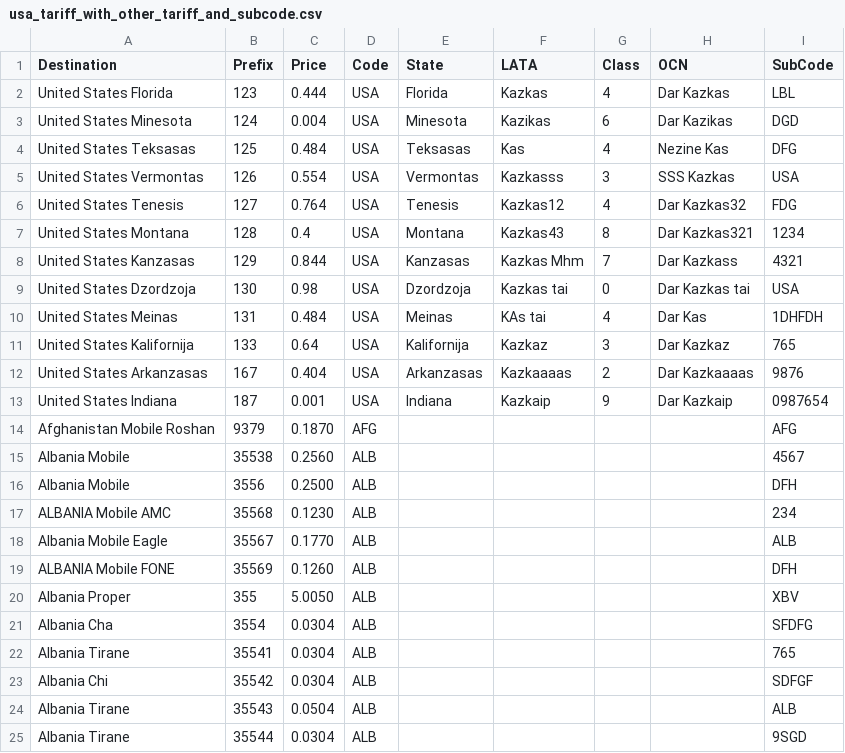
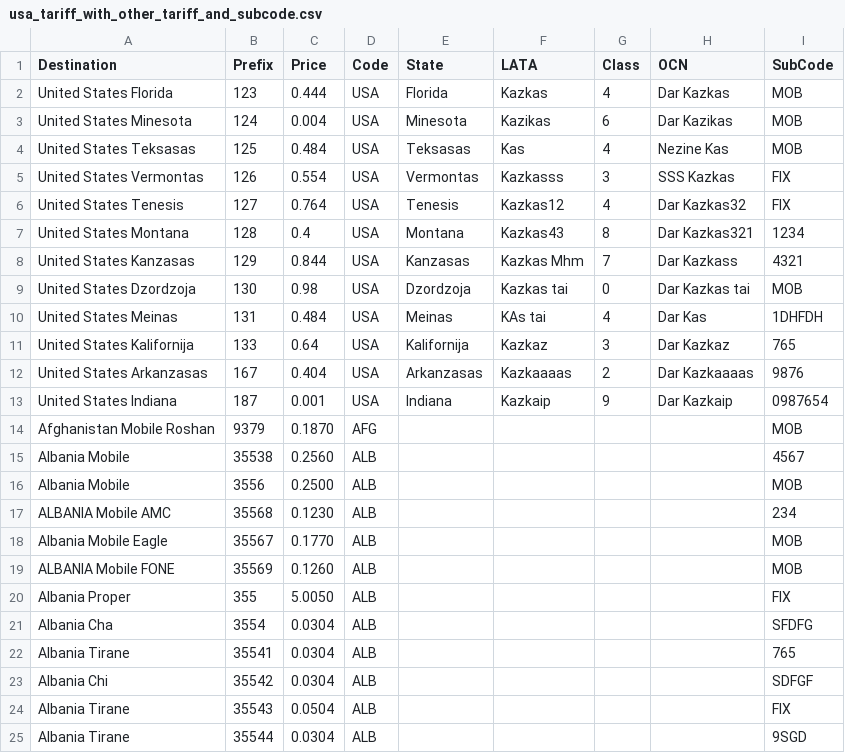
Before and after one commit to adeshjohnson/MX3, a CSV file: selenium/files/csv/usa_tariff_with_other_tariff_and_subcode.csv, drawn as a sheet.

```diff
--- a/selenium/files/csv/usa_tariff_with_other_tariff_and_subcode.csv
+++ b/selenium/files/csv/usa_tariff_with_other_tariff_and_subcode.csv
@@ -1,10 +1,10 @@
 Destination,Prefix,Price,Code,State,LATA,Class,OCN,SubCode
-United States Florida,123,0.444,USA,Florida,Kazkas,4,Dar Kazkas,LBL
-United States Minesota,124,0.004,USA,Minesota,Kazikas,6,Dar Kazikas,DGD
-United States Teksasas,125,0.484,USA,Teksasas,Kas,4,Nezine Kas,DFG
-United States Vermontas,126,0.554,USA,Vermontas,Kazkasss,3,SSS Kazkas,USA
-United States Tenesis,127,0.764,USA,Tenesis,Kazkas12,4,Dar Kazkas32,FDG
+United States Florida,123,0.444,USA,Florida,Kazkas,4,Dar Kazkas,MOB
+United States Minesota,124,0.004,USA,Minesota,Kazikas,6,Dar Kazikas,MOB
+United States Teksasas,125,0.484,USA,Teksasas,Kas,4,Nezine Kas,MOB
+United States Vermontas,126,0.554,USA,Vermontas,Kazkasss,3,SSS Kazkas,FIX
+United States Tenesis,127,0.764,USA,Tenesis,Kazkas12,4,Dar Kazkas32,FIX
 United States Montana,128,0.4,USA,Montana,Kazkas43,8,Dar Kazkas321,1234
 United States Kanzasas,129,0.844,USA,Kanzasas,Kazkas Mhm,7,Dar Kazkass,4321
-United States Dzordzoja,130,0.98,USA,Dzordzoja,Kazkas tai,0,Dar Kazkas tai,USA
+United States Dzordzoja,130,0.98,USA,Dzordzoja,Kazkas tai,0,Dar Kazkas tai,MOB
 United States Meinas,131,0.484,USA,Meinas,KAs tai,4,Dar Kas,1DHFDH
@@ -13,9 +13,9 @@ United States Arkanzasas,167,0.404,USA,Arkanzasas,Kazkaaaas,2,Dar Kazkaaaas,9876
 United States Indiana,187,0.001,USA,Indiana,Kazkaip,9,Dar Kazkaip,0987654
-Afghanistan Mobile Roshan,9379,0.1870,AFG,,,,,AFG
+Afghanistan Mobile Roshan,9379,0.1870,AFG,,,,,MOB
 Albania Mobile,35538,0.2560,ALB,,,,,4567
-Albania Mobile,3556,0.2500,ALB,,,,,DFH
+Albania Mobile,3556,0.2500,ALB,,,,,MOB
 ALBANIA Mobile AMC,35568,0.1230,ALB,,,,,234
-Albania Mobile Eagle,35567,0.1770,ALB,,,,,ALB
-ALBANIA Mobile FONE,35569,0.1260,ALB,,,,,DFH
-Albania Proper,355,5.0050,ALB,,,,,XBV
+Albania Mobile Eagle,35567,0.1770,ALB,,,,,MOB
+ALBANIA Mobile FONE,35569,0.1260,ALB,,,,,MOB
+Albania Proper,355,5.0050,ALB,,,,,FIX
 Albania Cha,3554,0.0304,ALB,,,,,SFDFG
@@ -23,3 +23,3 @@ Albania Tirane,35541,0.0304,ALB,,,,,765
 Albania Chi,35542,0.0304,ALB,,,,,SDFGF
-Albania Tirane,35543,0.0504,ALB,,,,,ALB
+Albania Tirane,35543,0.0504,ALB,,,,,FIX
 Albania Tirane,35544,0.0304,ALB,,,,,9SGD
```
Also changed, not shown: selenium/files/csv/usa_tariff_with_other_tariff_and_subcode_for_update.csv, 3 other files.
